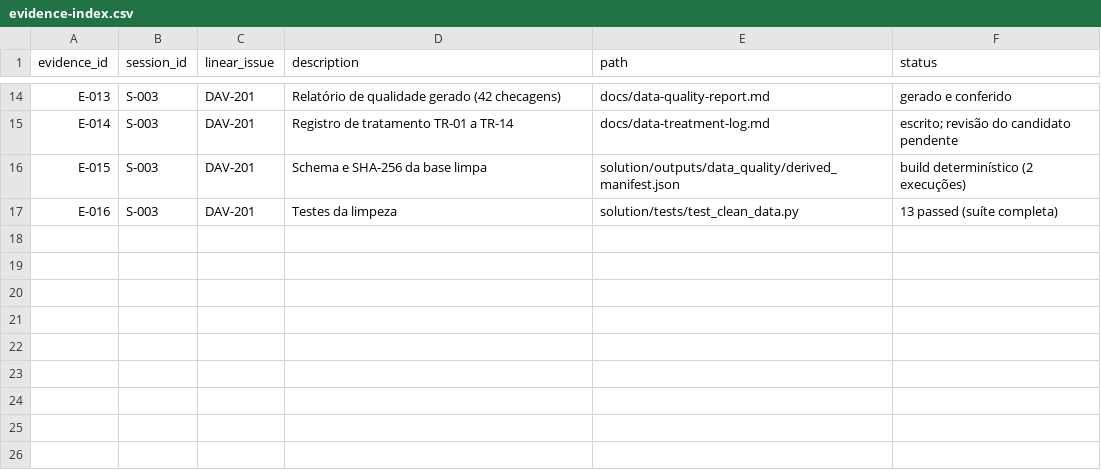
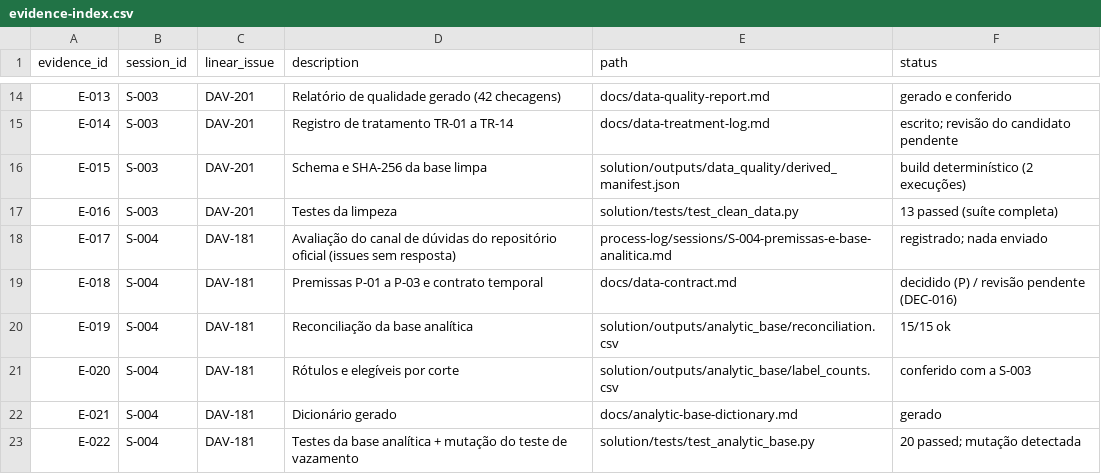
Before and after one commit to DavidGrinber/ai-master-challenge, a CSV file: submissions/david-grinberg/process-log/evidence-index.csv, drawn as a sheet; only a part is shown, gaps mark what is left out; the diff names each change by its address in the sheet, - before the commit and + after, or states it on an @@ line.

```diff
--- a/submissions/david-grinberg/process-log/evidence-index.csv
+++ b/submissions/david-grinberg/process-log/evidence-index.csv
+row 18: E-017 | S-004 | DAV-181 | Avaliação do canal de dúvidas do repositório oficial (issues sem resposta) | process-log/sessions/S-004-premissas-e-base-analitica.md | registrado; nada enviado
+row 19: E-018 | S-004 | DAV-181 | Premissas P-01 a P-03 e contrato temporal | docs/data-contract.md | decidido (P) / revisão pendente (DEC-016)
+row 20: E-019 | S-004 | DAV-181 | Reconciliação da base analítica | solution/outputs/analytic_base/reconciliation.csv | 15/15 ok
+row 21: E-020 | S-004 | DAV-181 | Rótulos e elegíveis por corte | solution/outputs/analytic_base/label_counts.csv | conferido com a S-003
+row 22: E-021 | S-004 | DAV-181 | Dicionário gerado | docs/analytic-base-dictionary.md | gerado
+row 23: E-022 | S-004 | DAV-181 | Testes da base analítica + mutação do teste de vazamento | solution/tests/test_analytic_base.py | 20 passed; mutação detectada
```
Also changed, not shown: submissions/david-grinberg/process-log/time-log.csv, 17 other files.
